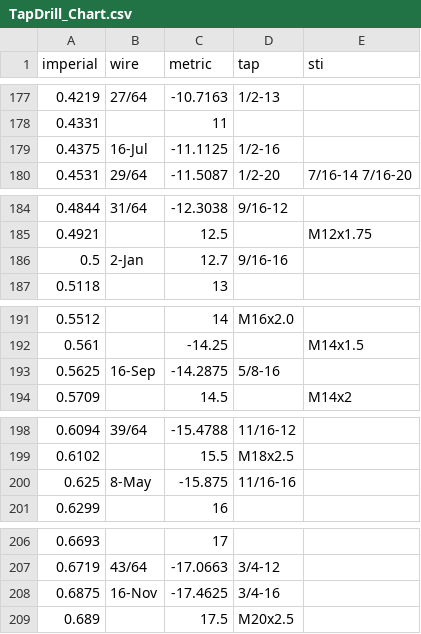
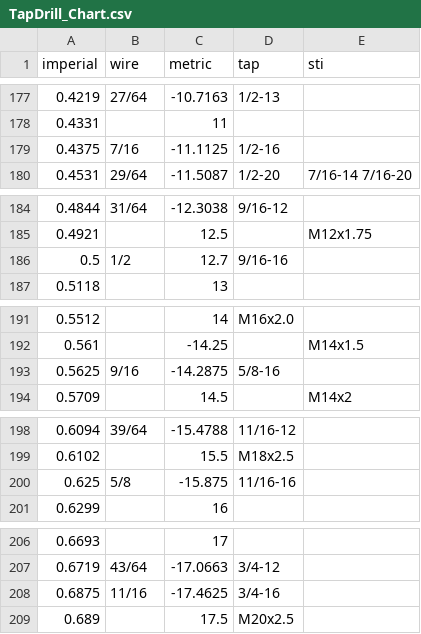
Before and after one commit to themachinist/DrillChart, a CSV file: TapDrill_Chart.csv, drawn as a sheet; only a part is shown, gaps mark what is left out; the diff covers the shown part only.

```diff
--- a/TapDrill_Chart.csv
+++ b/TapDrill_Chart.csv
@@ -178,3 +178,3 @@ imperial,wire,metric,tap,sti
 0.4331,,11,,
-0.4375,16-Jul,-11.1125,1/2-16,
+0.4375,7/16,-11.1125,1/2-16,
 0.4531,29/64,-11.5087,1/2-20,7/16-14 7/16-20
@@ -185,3 +185,3 @@ imperial,wire,metric,tap,sti
 0.4921,,12.5,,M12x1.75
-0.5,2-Jan,12.7,9/16-16,
+0.5,1/2,12.7,9/16-16,
 0.5118,,13,,
@@ -192,3 +192,3 @@ imperial,wire,metric,tap,sti
 0.561,,-14.25,,M14x1.5
-0.5625,16-Sep,-14.2875,5/8-16,
+0.5625,9/16,-14.2875,5/8-16,
 0.5709,,14.5,,M14x2
@@ -199,3 +199,3 @@ imperial,wire,metric,tap,sti
 0.6102,,15.5,M18x2.5,
-0.625,8-May,-15.875,11/16-16,
+0.625,5/8,-15.875,11/16-16,
 0.6299,,16,,
@@ -207,3 +207,3 @@ imperial,wire,metric,tap,sti
 0.6719,43/64,-17.0663,3/4-12,
-0.6875,16-Nov,-17.4625,3/4-16,
+0.6875,11/16,-17.4625,3/4-16,
 0.689,,17.5,M20x2.5,
```
Also changed, not shown: 7 edited cells elsewhere in this file, 1 other file.
